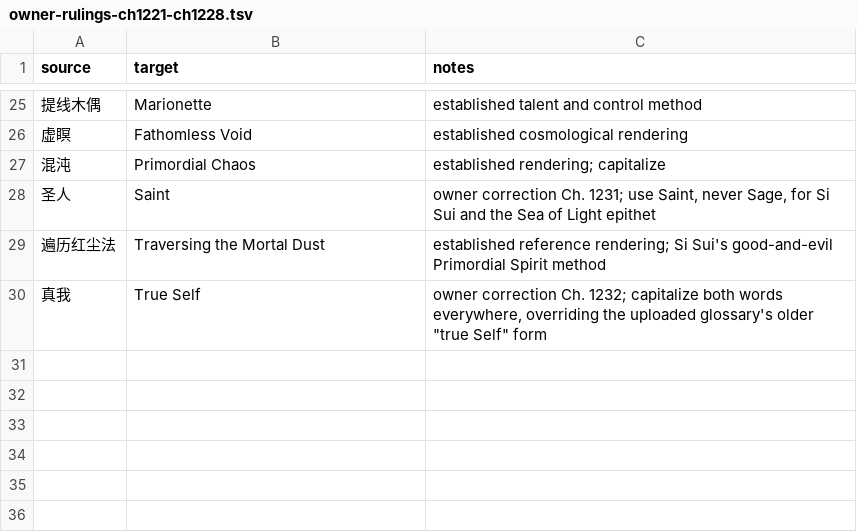
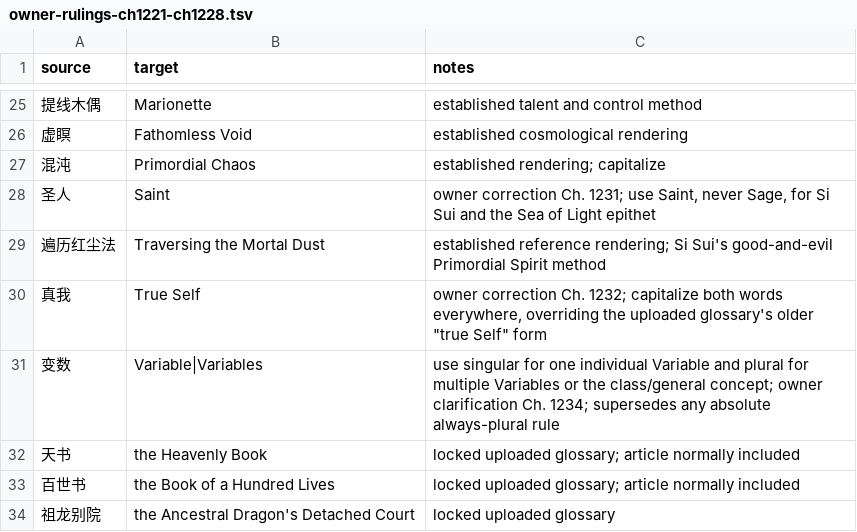
Before and after one commit to RoyUnconquerable/Translation, a TSV file: chatgpt/glossary/owner-rulings-ch1221-ch1228.tsv, drawn as a sheet; only a part is shown, gaps mark what is left out; the diff names each change by its address in the sheet, - before the commit and + after, or states it on an @@ line.

Commit message:
docs: clarify Variable number and lock chapter 1234 terms

```diff
--- a/chatgpt/glossary/owner-rulings-ch1221-ch1228.tsv
+++ b/chatgpt/glossary/owner-rulings-ch1221-ch1228.tsv
+row 31: 变数 | Variable|Variables | use singular for one individual Variable and plural for multiple Variables or the class/general concept; owner clarification Ch. 1234; supersedes any absolute always-plural rule
+row 32: 天书 | the Heavenly Book | locked uploaded glossary; article normally included
+row 33: 百世书 | the Book of a Hundred Lives | locked uploaded glossary; article normally included
+row 34: 祖龙别院 | the Ancestral Dragon's Detached Court | locked uploaded glossary
```
